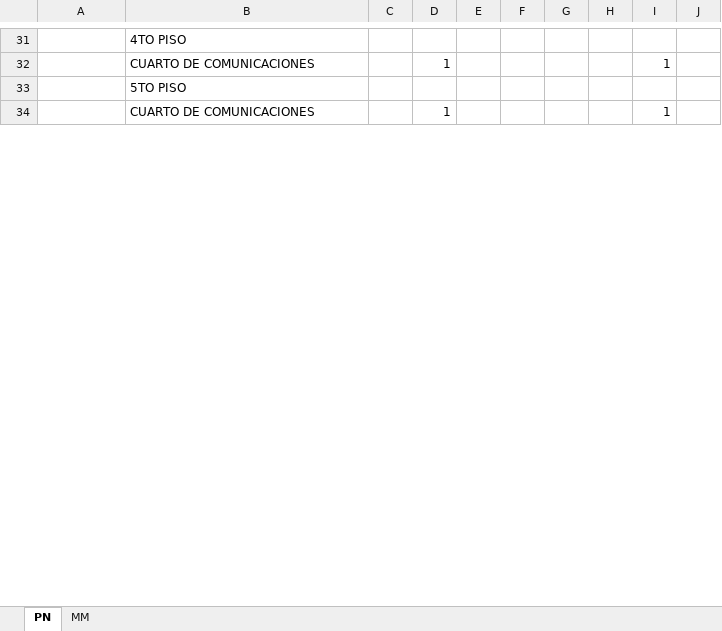
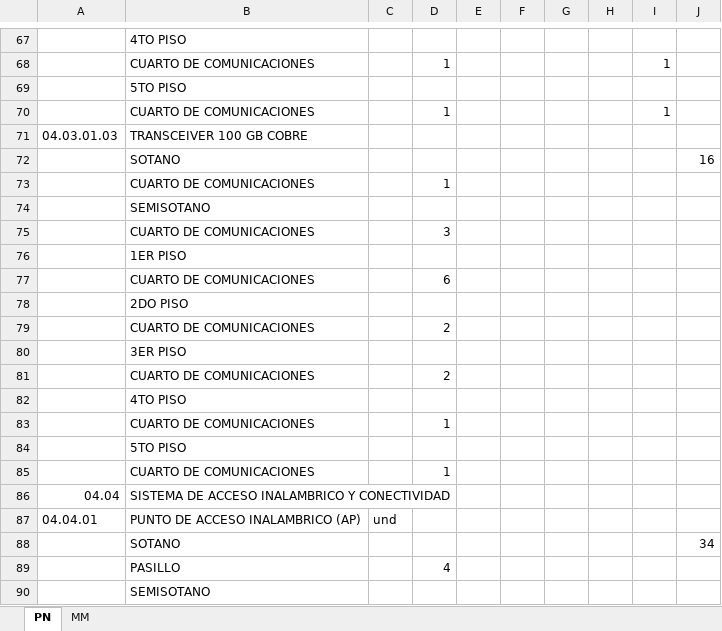
Before and after one commit to mrlivano/TIC-PALACIO, an Excel workbook: AMPLIACION 05 TIC/03. METRADOS TIC/03. PLANILLA DE METRADOS.xlsx, sheet PN, drawn as a sheet; only a part is shown, gaps mark what is left out; values as stored, in another font and other column widths than the file's, no cell formats; the diff covers the shown part only; the diff names each change by its address in the sheet, - before the commit and + after, or states it on an @@ line.

```diff
--- a/AMPLIACION 05 TIC/03. METRADOS TIC/03. PLANILLA DE METRADOS.xlsx (sheet PN)
+++ b/AMPLIACION 05 TIC/03. METRADOS TIC/03. PLANILLA DE METRADOS.xlsx (sheet PN)
+row 71: 04.03.01.03 | TRANSCEIVER 100 GB COBRE
+row 72:  | SOTANO |  |  |  |  |  |  |  | 16
+row 73:  | CUARTO DE COMUNICACIONES |  | 1
+row 74:  | SEMISOTANO
+row 75:  | CUARTO DE COMUNICACIONES |  | 3
+row 76:  | 1ER PISO
+row 77:  | CUARTO DE COMUNICACIONES |  | 6
+row 78:  | 2DO PISO
+row 79:  | CUARTO DE COMUNICACIONES |  | 2
+row 80:  | 3ER PISO
+row 81:  | CUARTO DE COMUNICACIONES |  | 2
+row 82:  | 4TO PISO
+row 83:  | CUARTO DE COMUNICACIONES |  | 1
+row 84:  | 5TO PISO
+row 85:  | CUARTO DE COMUNICACIONES |  | 1
+row 86: 04.04 | SISTEMA DE ACCESO INALAMBRICO Y CONECTIVIDAD
+row 87: 04.04.01 | PUNTO DE ACCESO INALAMBRICO (AP) | und
+row 88:  | SOTANO |  |  |  |  |  |  |  | 34
+row 89:  | PASILLO |  | 4
+row 90:  | SEMISOTANO
```
Also changed, not shown: 79 added rows, 13 removed rows, 6 moved rows and 12 edited cells elsewhere in this sheet, cell formats, formulas that keep their value, 1 other file.
